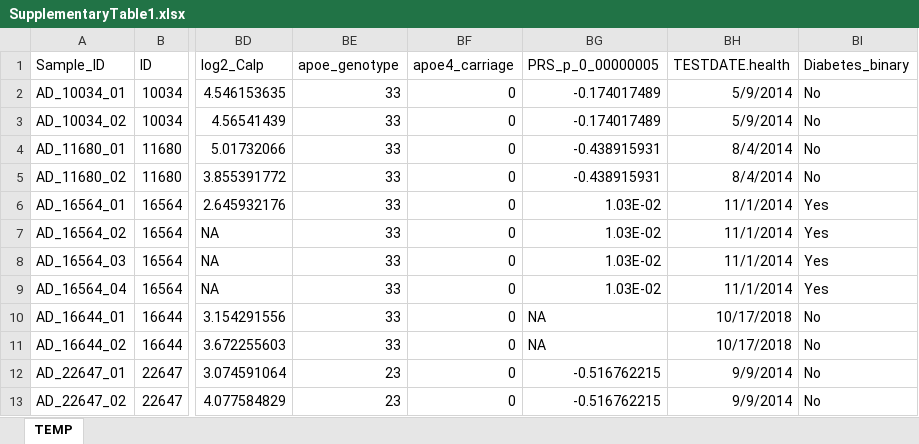
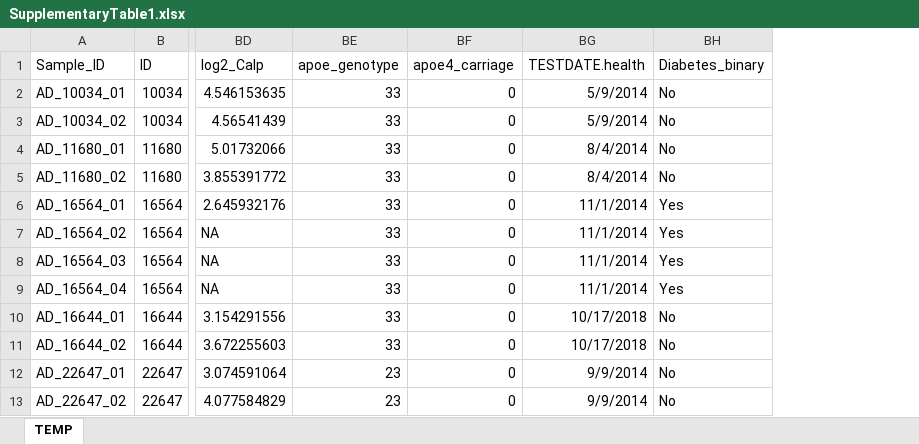
Before and after one commit to jryou24/PreclinicalAD_GutMicrobiome-Inflammation, an Excel workbook: R/Data/SupplementaryTable1.xlsx, sheet TEMP, drawn as a sheet; only a part is shown, gaps mark what is left out; values as stored, in another font and other column widths than the file's, no borders; the diff names each change by its address in the sheet, - before the commit and + after, or states it on an @@ line.

Commit message:
Update SupplementaryTable1.xlsx

```diff
--- a/R/Data/SupplementaryTable1.xlsx (sheet TEMP)
+++ b/R/Data/SupplementaryTable1.xlsx (sheet TEMP)
-column BG (PRS_p_0_00000005), rows 2-13: -0.174017489 | -0.174017489 | -0.438915931 | -0.438915931 | 1.03E-02 | 1.03E-02 | 1.03E-02 | 1.03E-02 | NA | NA | -0.516762215 | -0.516762215
```
